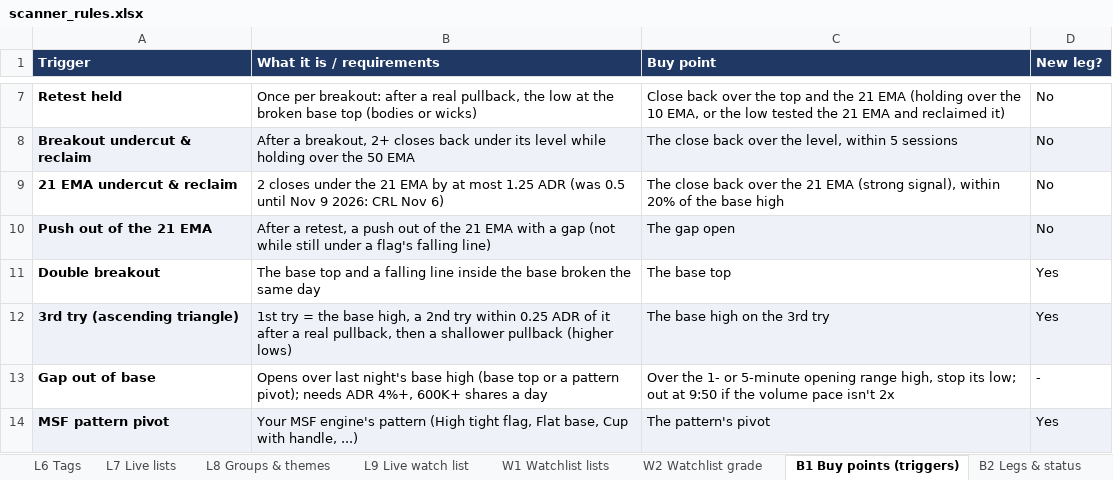
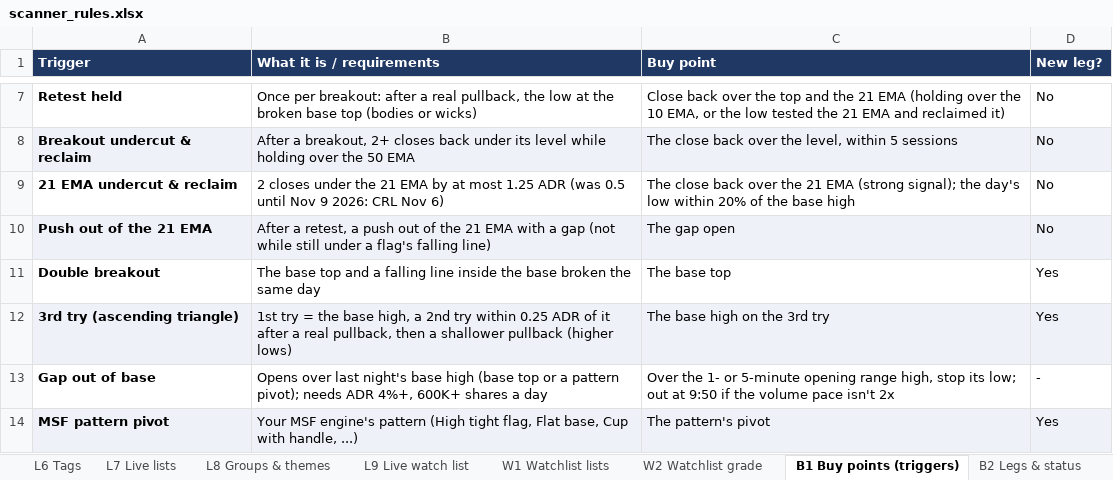
Before and after one commit to goattrader40-lgtm/radar-close-snapshots, an Excel workbook: rules/scanner_rules.xlsx, sheet B1 Buy points (triggers), drawn as a sheet; only a part is shown, gaps mark what is left out; values as stored, in another font and other column widths than the file's, no borders; the diff names each change by its address in the sheet, - before the commit and + after, or states it on an @@ line.

```diff
--- a/rules/scanner_rules.xlsx (sheet B1 Buy points (triggers))
+++ b/rules/scanner_rules.xlsx (sheet B1 Buy points (triggers))
-C9 (Buy point): …EMA (strong signal), within 20%…
+C9 (Buy point): …EMA (strong signal); the day's low within 20%…
```
Also changed, not shown: 5 other files.
